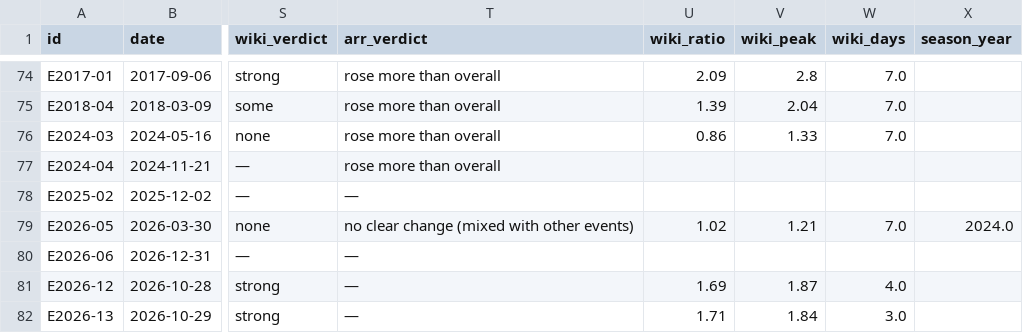
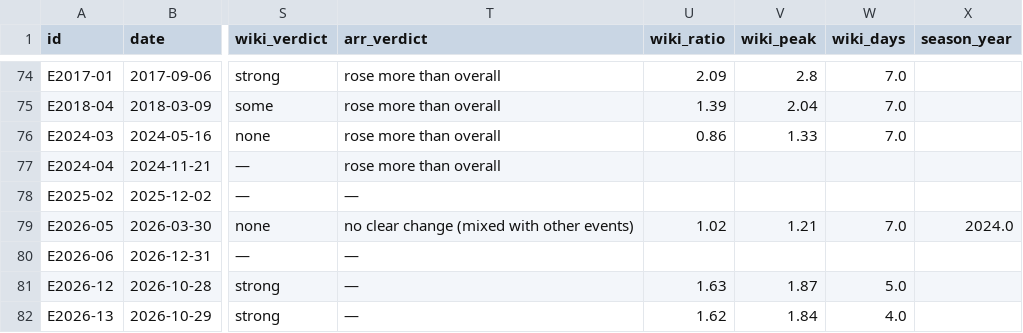
Before and after one commit to ismoiljonmominov8-stack/uzbekistan-tourism-monitor, a CSV file: data/event_effects.csv, drawn as a sheet; only a part is shown, gaps mark what is left out; the diff names each change by its address in the sheet, - before the commit and + after, or states it on an @@ line.

```diff
--- a/data/event_effects.csv
+++ b/data/event_effects.csv
-U81 (wiki_ratio): 1.69
+U81 (wiki_ratio): 1.63
-W81 (wiki_days): 4.0
+W81 (wiki_days): 5.0
-U82 (wiki_ratio): 1.71
+U82 (wiki_ratio): 1.62
-W82 (wiki_days): 3.0
+W82 (wiki_days): 4.0
```
Also changed, not shown: data/predictions.csv, docs/daily_views_by_market.csv, 8 other files.
